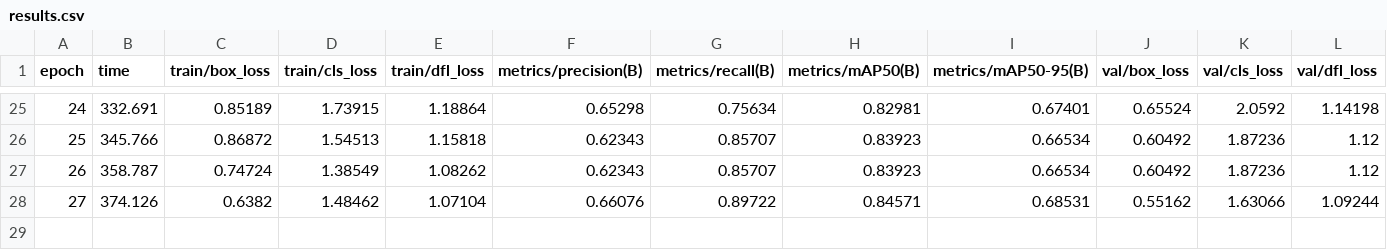
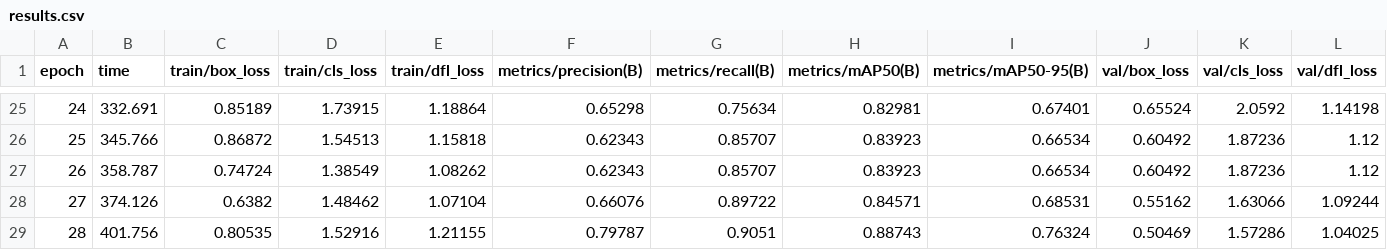
Before and after one commit to ThuHa514063/ComputerVision_Study, a CSV file: Code/runs/detect/runs_detect/train_custom2/results.csv, drawn as a sheet; only a part is shown, gaps mark what is left out; rows hold the shown columns only; the diff names each change by its address in the sheet, - before the commit and + after, or states it on an @@ line.

```diff
--- a/Code/runs/detect/runs_detect/train_custom2/results.csv
+++ b/Code/runs/detect/runs_detect/train_custom2/results.csv
+row 29: 28 | 401.756 | 0.80535 | 1.52916 | 1.21155 | 0.79787 | 0.9051 | 0.88743 | 0.76324 | 0.50469 | 1.57286 | 1.04025
```
Also changed, not shown: 2 other files.
